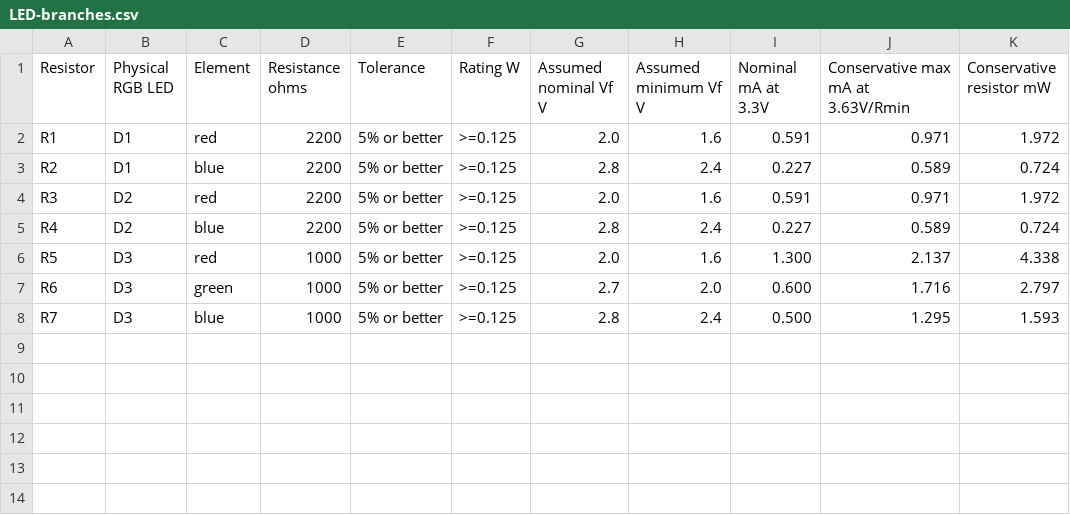
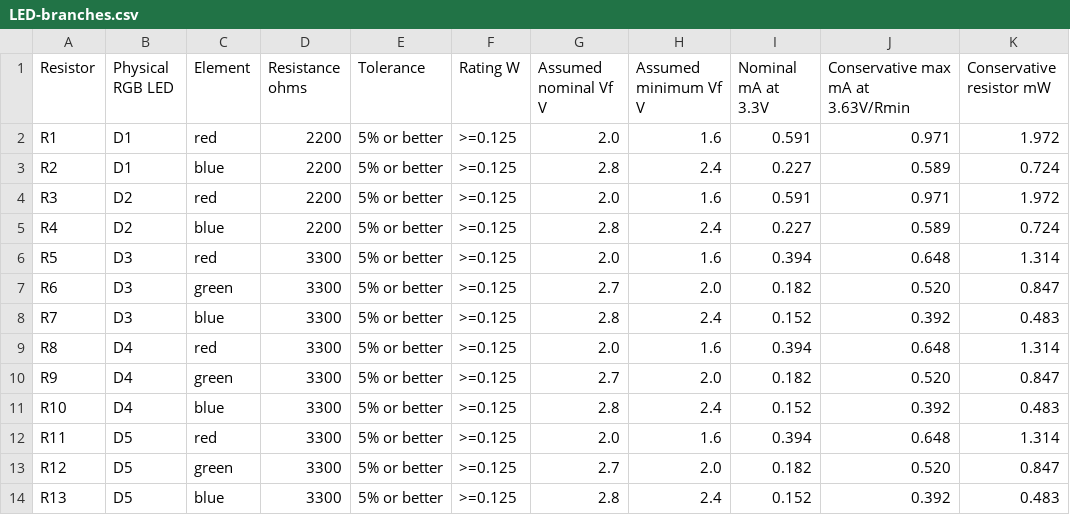
Before and after one commit to SquirrelGrl/SquirrelGrl.github.io, a CSV file: Living-Toy-Robot/LED-branches.csv, drawn as a sheet.

```diff
--- a/Living-Toy-Robot/LED-branches.csv
+++ b/Living-Toy-Robot/LED-branches.csv
@@ -5,4 +5,10 @@ R3,D2,red,2200,5% or better,>=0.125,2.0,1.6,0.591,0.971,1.972
 R4,D2,blue,2200,5% or better,>=0.125,2.8,2.4,0.227,0.589,0.724
-R5,D3,red,1000,5% or better,>=0.125,2.0,1.6,1.300,2.137,4.338
-R6,D3,green,1000,5% or better,>=0.125,2.7,2.0,0.600,1.716,2.797
-R7,D3,blue,1000,5% or better,>=0.125,2.8,2.4,0.500,1.295,1.593
+R5,D3,red,3300,5% or better,>=0.125,2.0,1.6,0.394,0.648,1.314
+R6,D3,green,3300,5% or better,>=0.125,2.7,2.0,0.182,0.520,0.847
+R7,D3,blue,3300,5% or better,>=0.125,2.8,2.4,0.152,0.392,0.483
+R8,D4,red,3300,5% or better,>=0.125,2.0,1.6,0.394,0.648,1.314
+R9,D4,green,3300,5% or better,>=0.125,2.7,2.0,0.182,0.520,0.847
+R10,D4,blue,3300,5% or better,>=0.125,2.8,2.4,0.152,0.392,0.483
+R11,D5,red,3300,5% or better,>=0.125,2.0,1.6,0.394,0.648,1.314
+R12,D5,green,3300,5% or better,>=0.125,2.7,2.0,0.182,0.520,0.847
+R13,D5,blue,3300,5% or better,>=0.125,2.8,2.4,0.152,0.392,0.483
```
Also changed, not shown: Living-Toy-Robot/IO-table.csv, Living-Toy-Robot/Power-budget.csv, 9 other files.
